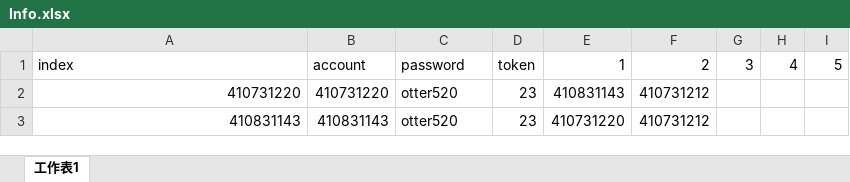
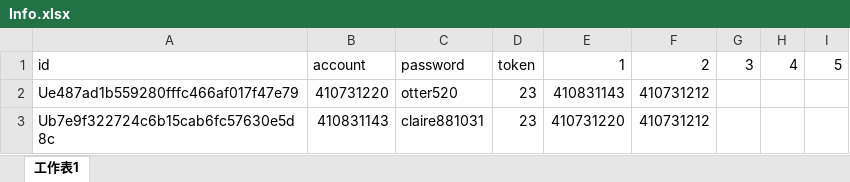
Before and after one commit to WeepTW/NKNU-Priority-Seat, an Excel workbook: run/Info.xlsx, sheet 工作表1, drawn as a sheet; values as stored, in another font and other column widths than the file's, no borders; the diff names each change by its address in the sheet, - before the commit and + after, or states it on an @@ line.

```diff
--- a/run/Info.xlsx (sheet 工作表1)
+++ b/run/Info.xlsx (sheet 工作表1)
-A1: index
+A1: id
-A2: 410731220
+A2: Ue487ad1b559280fffc466af017f47e79
-A3: 410831143
+A3: Ub7e9f322724c6b15cab6fc57630e5d8c
-C3: otter520
+C3: claire881031
```
Also changed, not shown: 7 other files.
